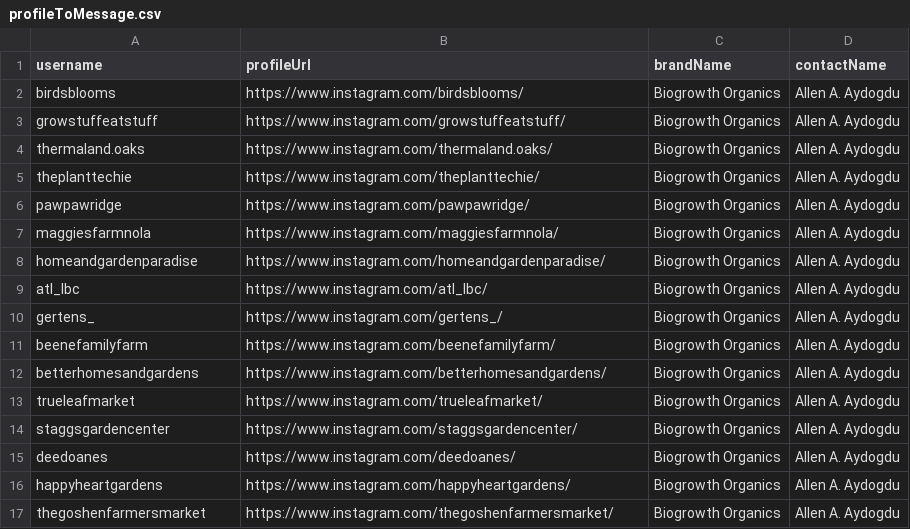
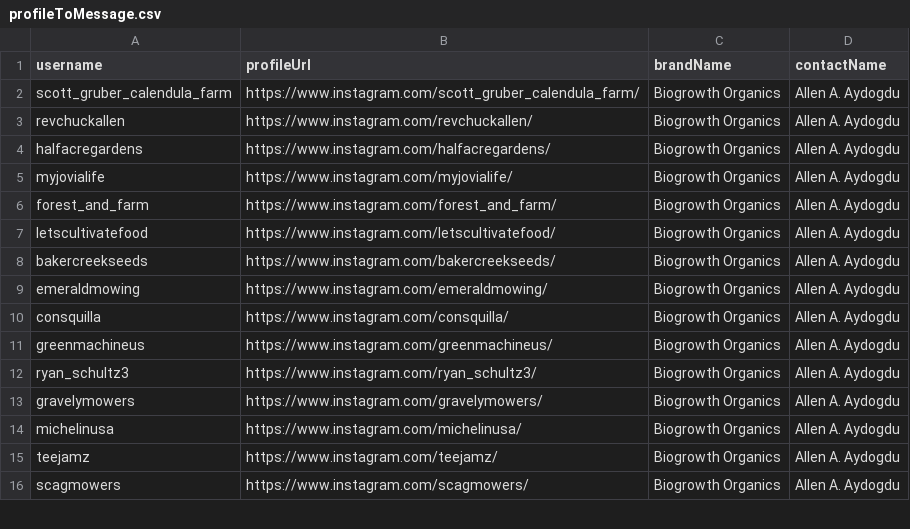
Before and after one commit to RajveerKalsi/Scrap-Data, a CSV file: scripts_instagram/profileToMessage.csv, drawn as a sheet; only a part is shown; the diff covers the shown part only.

Commit message:
updated report

```diff
--- a/scripts_instagram/profileToMessage.csv
+++ b/scripts_instagram/profileToMessage.csv
@@ -1,17 +1,16 @@
 username,profileUrl,brandName,contactName
-birdsblooms,https://www.instagram.com/birdsblooms/,Biogrowth Organics,Allen A. Aydogdu
-growstuffeatstuff,https://www.instagram.com/growstuffeatstuff/,Biogrowth Organics,Allen A. Aydogdu
-thermaland.oaks,https://www.instagram.com/thermaland.oaks/,Biogrowth Organics,Allen A. Aydogdu
-theplanttechie,https://www.instagram.com/theplanttechie/,Biogrowth Organics,Allen A. Aydogdu
-pawpawridge,https://www.instagram.com/pawpawridge/,Biogrowth Organics,Allen A. Aydogdu
-maggiesfarmnola,https://www.instagram.com/maggiesfarmnola/,Biogrowth Organics,Allen A. Aydogdu
-homeandgardenparadise,https://www.instagram.com/homeandgardenparadise/,Biogrowth Organics,Allen A. Aydogdu
-atl_lbc,https://www.instagram.com/atl_lbc/,Biogrowth Organics,Allen A. Aydogdu
-gertens_,https://www.instagram.com/gertens_/,Biogrowth Organics,Allen A. Aydogdu
-beenefamilyfarm,https://www.instagram.com/beenefamilyfarm/,Biogrowth Organics,Allen A. Aydogdu
-betterhomesandgardens,https://www.instagram.com/betterhomesandgardens/,Biogrowth Organics,Allen A. Aydogdu
-trueleafmarket,https://www.instagram.com/trueleafmarket/,Biogrowth Organics,Allen A. Aydogdu
-staggsgardencenter,https://www.instagram.com/staggsgardencenter/,Biogrowth Organics,Allen A. Aydogdu
-deedoanes,https://www.instagram.com/deedoanes/,Biogrowth Organics,Allen A. Aydogdu
-happyheartgardens,https://www.instagram.com/happyheartgardens/,Biogrowth Organics,Allen A. Aydogdu
-thegoshenfarmersmarket,https://www.instagram.com/thegoshenfarmersmarket/,Biogrowth Organics,Allen A. Aydogdu
+scott_gruber_calendula_farm,https://www.instagram.com/scott_gruber_calendula_farm/,Biogrowth Organics,Allen A. Aydogdu
+revchuckallen,https://www.instagram.com/revchuckallen/,Biogrowth Organics,Allen A. Aydogdu
+halfacregardens,https://www.instagram.com/halfacregardens/,Biogrowth Organics,Allen A. Aydogdu
+myjovialife,https://www.instagram.com/myjovialife/,Biogrowth Organics,Allen A. Aydogdu
+forest_and_farm,https://www.instagram.com/forest_and_farm/,Biogrowth Organics,Allen A. Aydogdu
+letscultivatefood,https://www.instagram.com/letscultivatefood/,Biogrowth Organics,Allen A. Aydogdu
+bakercreekseeds,https://www.instagram.com/bakercreekseeds/,Biogrowth Organics,Allen A. Aydogdu
+emeraldmowing,https://www.instagram.com/emeraldmowing/,Biogrowth Organics,Allen A. Aydogdu
+consquilla,https://www.instagram.com/consquilla/,Biogrowth Organics,Allen A. Aydogdu
+greenmachineus,https://www.instagram.com/greenmachineus/,Biogrowth Organics,Allen A. Aydogdu
+ryan_schultz3,https://www.instagram.com/ryan_schultz3/,Biogrowth Organics,Allen A. Aydogdu
+gravelymowers,https://www.instagram.com/gravelymowers/,Biogrowth Organics,Allen A. Aydogdu
+michelinusa,https://www.instagram.com/michelinusa/,Biogrowth Organics,Allen A. Aydogdu
+teejamz,https://www.instagram.com/teejamz/,Biogrowth Organics,Allen A. Aydogdu
+scagmowers,https://www.instagram.com/scagmowers/,Biogrowth Organics,Allen A. Aydogdu
```
Also changed, not shown: 2 added rows and 28 edited cells elsewhere in this file.
